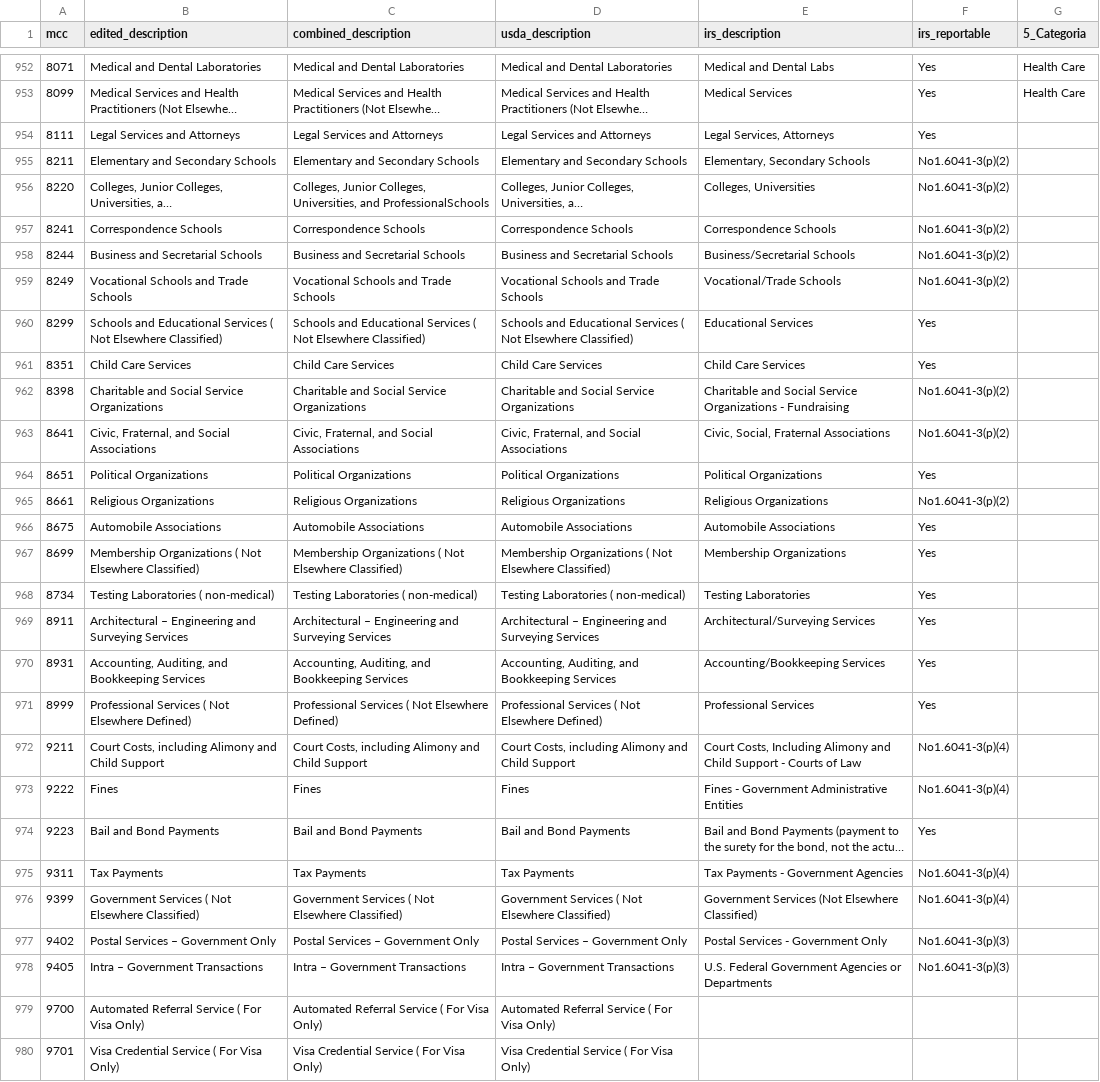
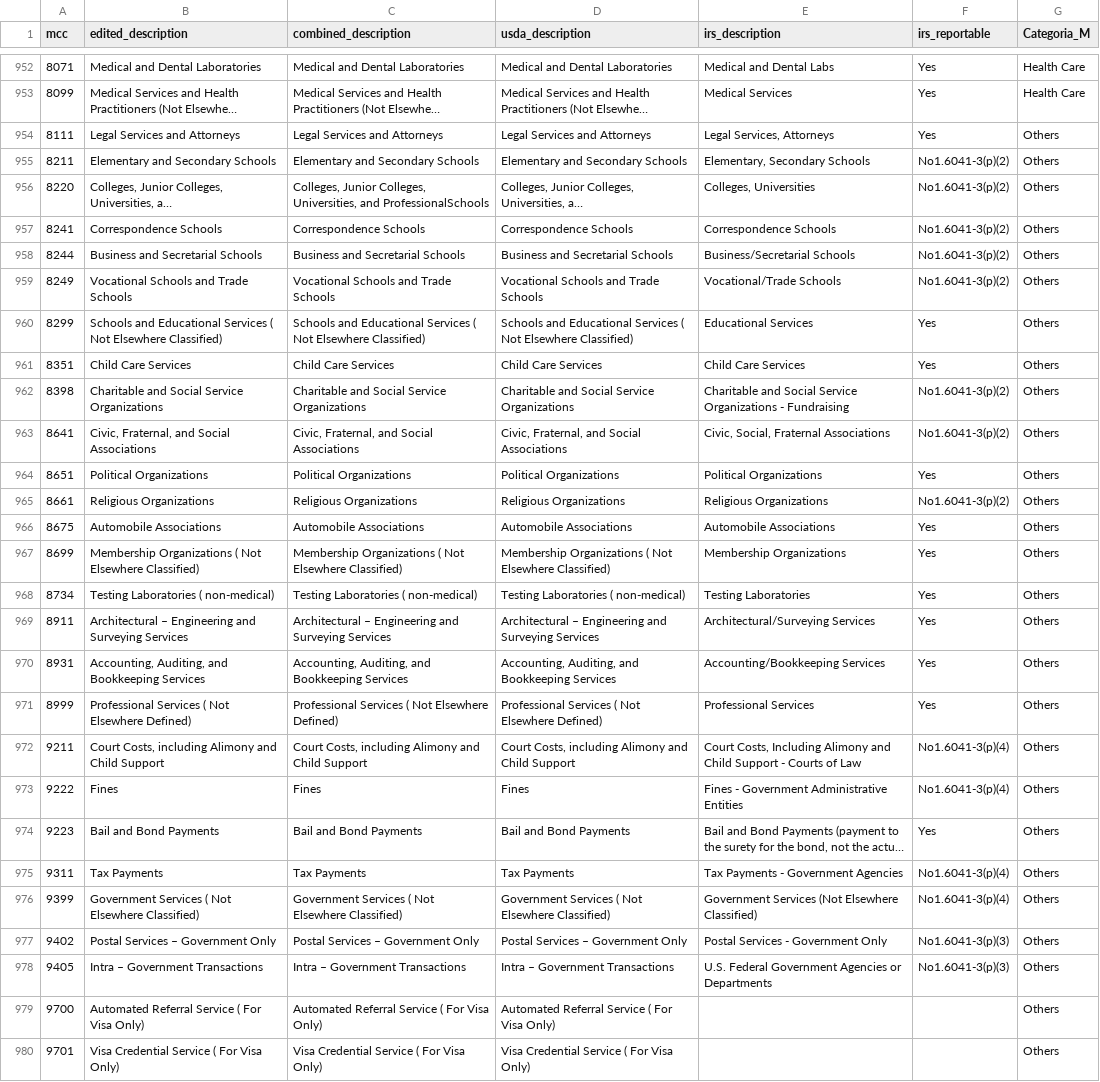
Before and after one commit to bitmapup/Mcc-Categories, a CSV file: mcc_codes.csv, drawn as a sheet; only a part is shown, gaps mark what is left out; long unchanged cells end in …; the diff covers the shown part only; the diff names each change by its address in the sheet, - before the commit and + after, or states it on an @@ line.

```diff
--- a/mcc_codes.csv
+++ b/mcc_codes.csv
-G1: 5_Categoria
+G1: Categoria_M
-G954:G980 (Categoria_M): (empty)
+G954:G980 (Categoria_M): Others
```
Also changed, not shown: 146 edited cells elsewhere in this file, 1 other file.
